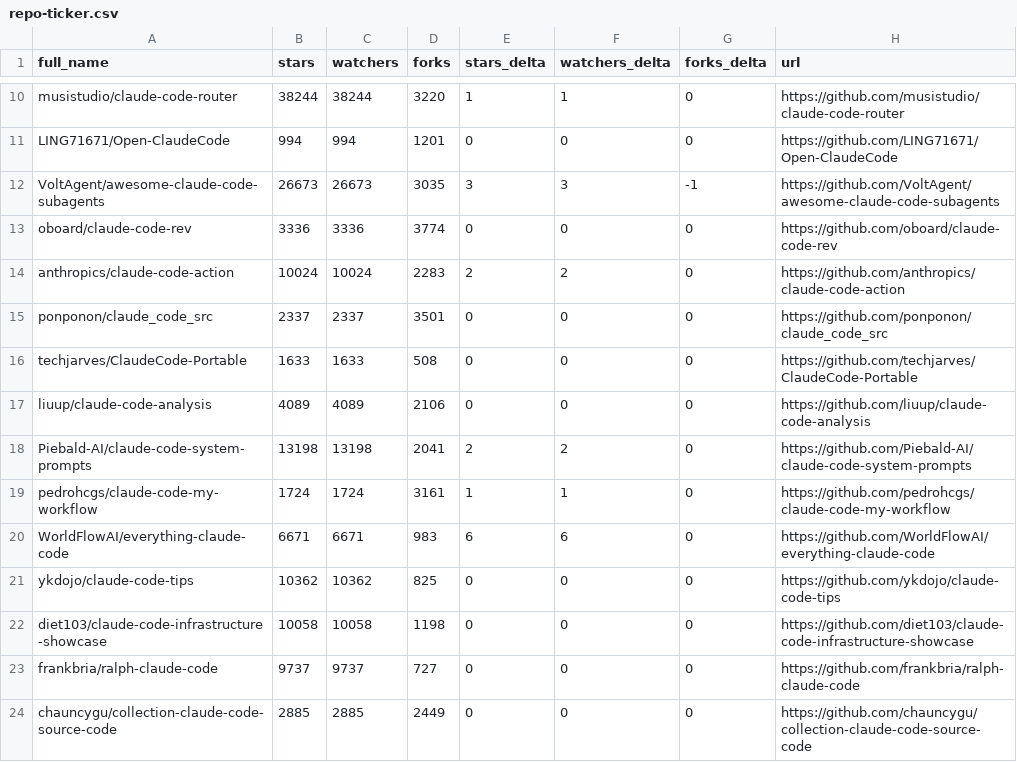
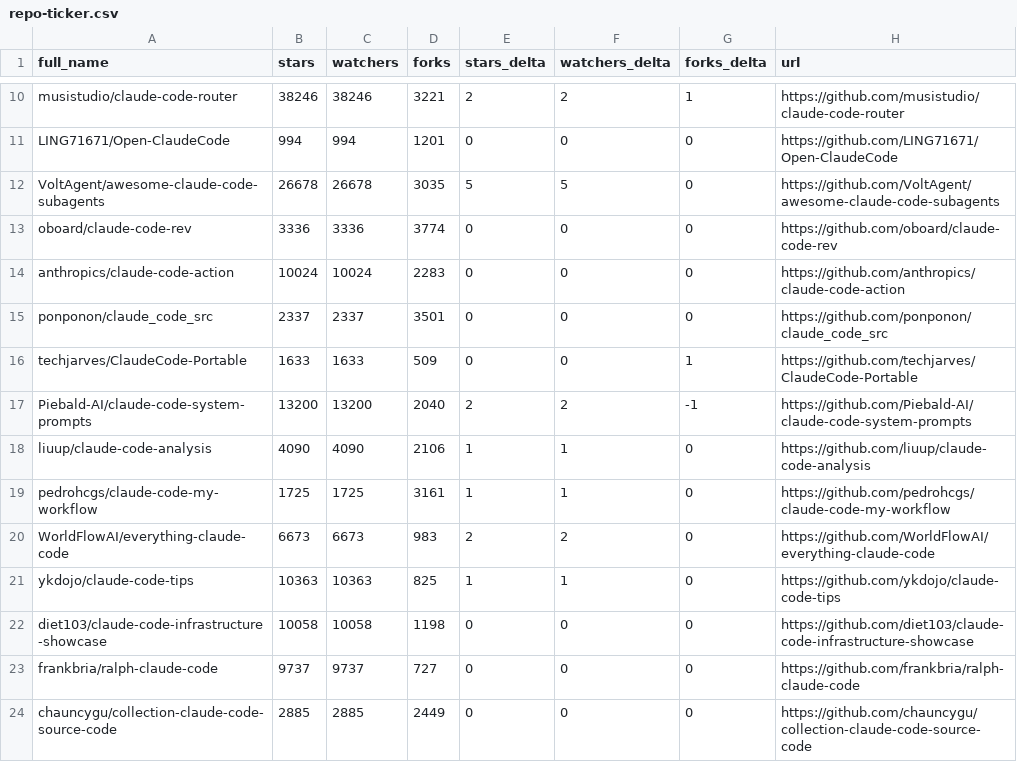
Before and after one commit to IgorOffline/hesreallyhim-awesome-claude-code, a CSV file: data/repo-ticker.csv, drawn as a sheet; only a part is shown, gaps mark what is left out; removed rows and columns are numbered as before the commit, all else as after; the diff covers the shown part only; the diff names each change by its address in the sheet, - before the commit and + after, or states it on an @@ line.

```diff
--- a/data/repo-ticker.csv
+++ b/data/repo-ticker.csv
-B10 (stars): 38244
+B10 (stars): 38246
-C10 (watchers): 38244
+C10 (watchers): 38246
-D10 (forks): 3220
+D10 (forks): 3221
-E10 (stars_delta): 1
+E10 (stars_delta): 2
-F10 (watchers_delta): 1
+F10 (watchers_delta): 2
-G10 (forks_delta): 0
+G10 (forks_delta): 1
-B12 (stars): 26673
+B12 (stars): 26678
-C12 (watchers): 26673
+C12 (watchers): 26678
-E12 (stars_delta): 3
+E12 (stars_delta): 5
-F12 (watchers_delta): 3
+F12 (watchers_delta): 5
-G12 (forks_delta): -1
+G12 (forks_delta): 0
-E14 (stars_delta): 2
+E14 (stars_delta): 0
-F14 (watchers_delta): 2
+F14 (watchers_delta): 0
-D16 (forks): 508
+D16 (forks): 509
-G16 (forks_delta): 0
+G16 (forks_delta): 1
-row 17: liuup/claude-code-analysis | 4089 | 4089 | 2106 | 0 | 0 | 0 | https://github.com/liuup/claude-code-analysis
-B17 (stars): 13198
+B17 (stars): 13200
-C17 (watchers): 13198
+C17 (watchers): 13200
-D17 (forks): 2041
+D17 (forks): 2040
-G17 (forks_delta): 0
+G17 (forks_delta): -1
+row 18: liuup/claude-code-analysis | 4090 | 4090 | 2106 | 1 | 1 | 0 | https://github.com/liuup/claude-code-analysis
-B19 (stars): 1724
+B19 (stars): 1725
-C19 (watchers): 1724
+C19 (watchers): 1725
-B20 (stars): 6671
+B20 (stars): 6673
-C20 (watchers): 6671
+C20 (watchers): 6673
-E20 (stars_delta): 6
+E20 (stars_delta): 2
-F20 (watchers_delta): 6
+F20 (watchers_delta): 2
-B21 (stars): 10362
+B21 (stars): 10363
-C21 (watchers): 10362
+C21 (watchers): 10363
-E21 (stars_delta): 0
+E21 (stars_delta): 1
-F21 (watchers_delta): 0
+F21 (watchers_delta): 1
```
Also changed, not shown: 3 added rows, 3 removed rows, 2 moved rows and 105 edited cells elsewhere in this file, 2 other files.
